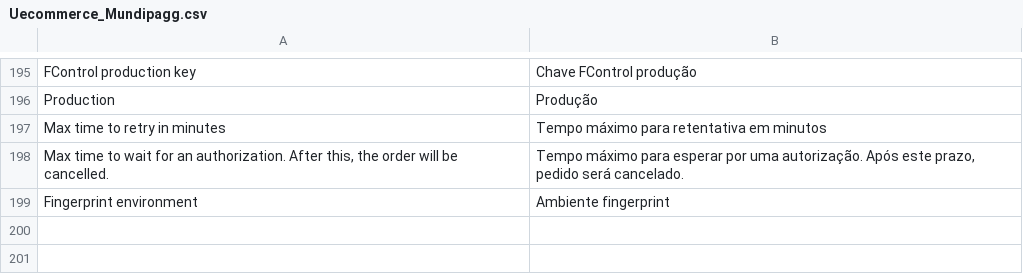
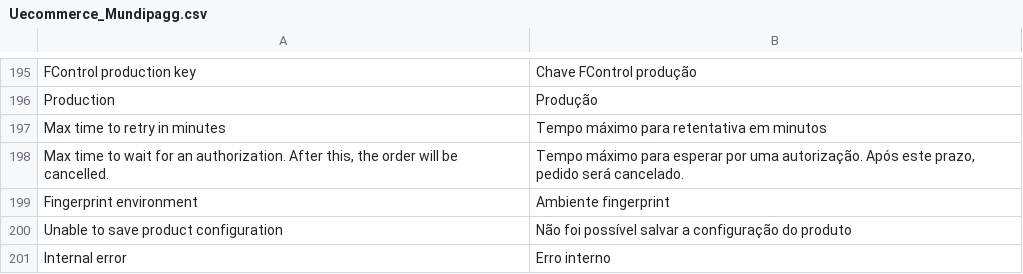
Before and after one commit to zpvini/magento-module, a CSV file: app/locale/pt_BR/Uecommerce_Mundipagg.csv, drawn as a sheet; only a part is shown, gaps mark what is left out; the diff names each change by its address in the sheet, - before the commit and + after, or states it on an @@ line.

Commit message:
:art: Add new validation for recurrency fields on product form

```diff
--- a/app/locale/pt_BR/Uecommerce_Mundipagg.csv
+++ b/app/locale/pt_BR/Uecommerce_Mundipagg.csv
+row 200: Unable to save product configuration | Não foi possível salvar a configuração do produto
+row 201: Internal error | Erro interno
```
Also changed, not shown: 6 other files.
